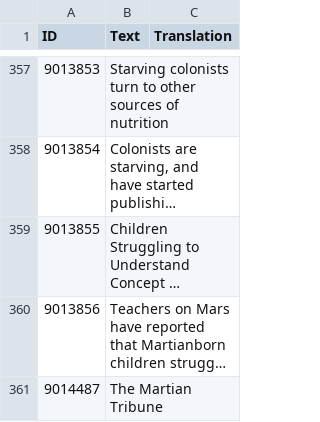
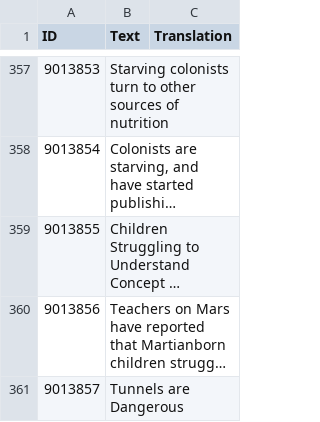
Before and after one commit to CheTranqui/Surviving-Mars-Martian-Tribune, a CSV file: Locales/English.csv, drawn as a sheet; only a part is shown, gaps mark what is left out; the shorter side is filled out with more unchanged rows; long unchanged cells end in …; the diff covers the shown part only; the diff names each change by its address in the sheet, - before the commit and + after, or states it on an @@ line.

Commit message:
Add Tunnels are Dangerous story

```diff
--- a/Locales/English.csv
+++ b/Locales/English.csv
+row 361: 9013857 | Tunnels are Dangerous
```
Also changed, not shown: 1 added row elsewhere in this file, 3 other files.
